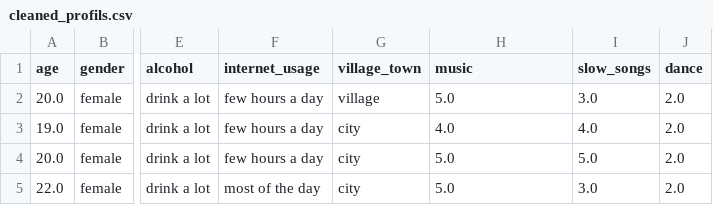
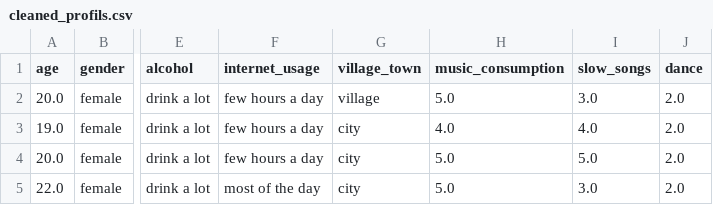
Before and after one commit to EtienneVtr/Hackathon-Spotify, a CSV file: data/cleaned_profils.csv, drawn as a sheet; only a part is shown, gaps mark what is left out; the diff names each change by its address in the sheet, - before the commit and + after, or states it on an @@ line.

Commit message:
prédiction des genres musicaux depuis profil

```diff
--- a/data/cleaned_profils.csv
+++ b/data/cleaned_profils.csv
-H1: music
+H1: music_consumption
```
Also changed, not shown: 6 other files.
